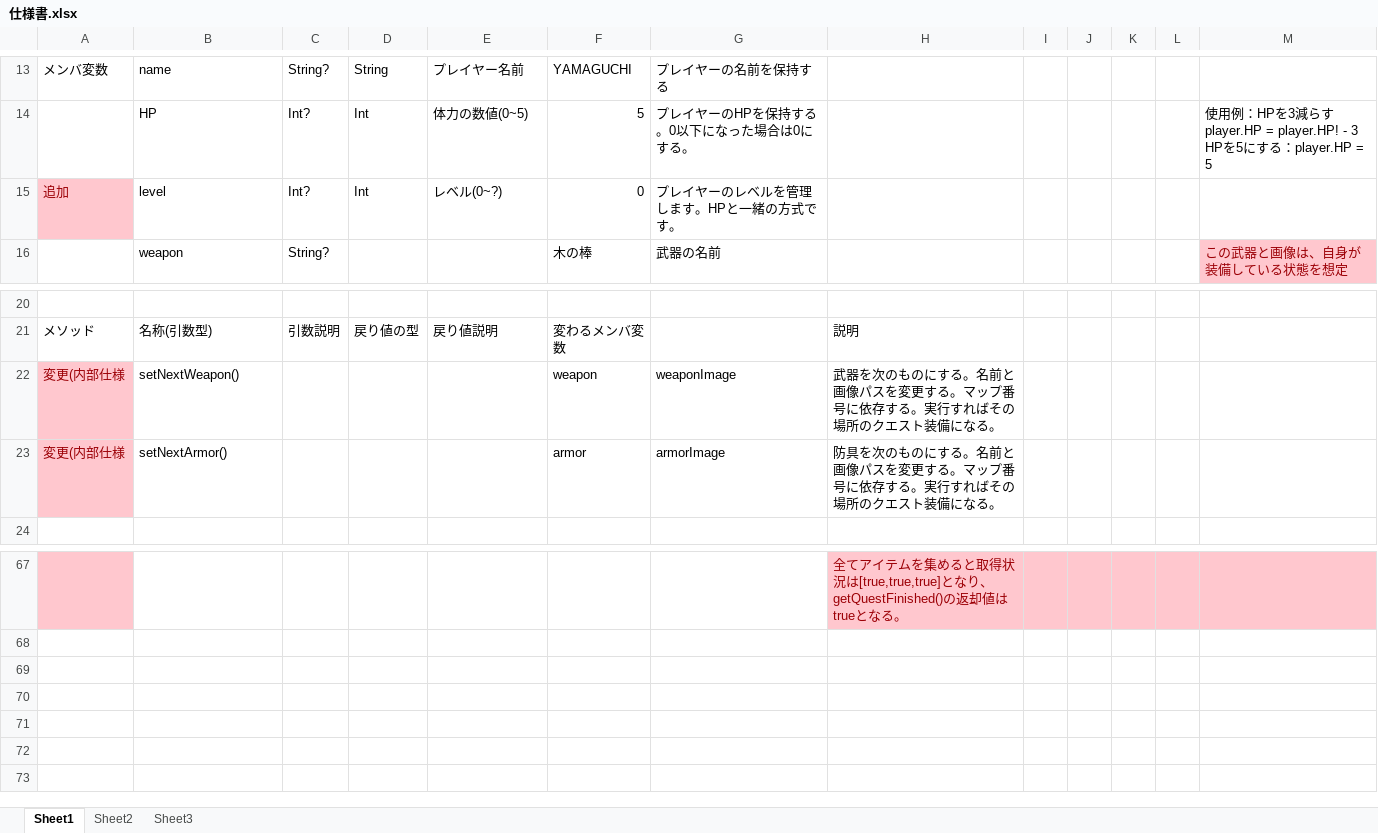
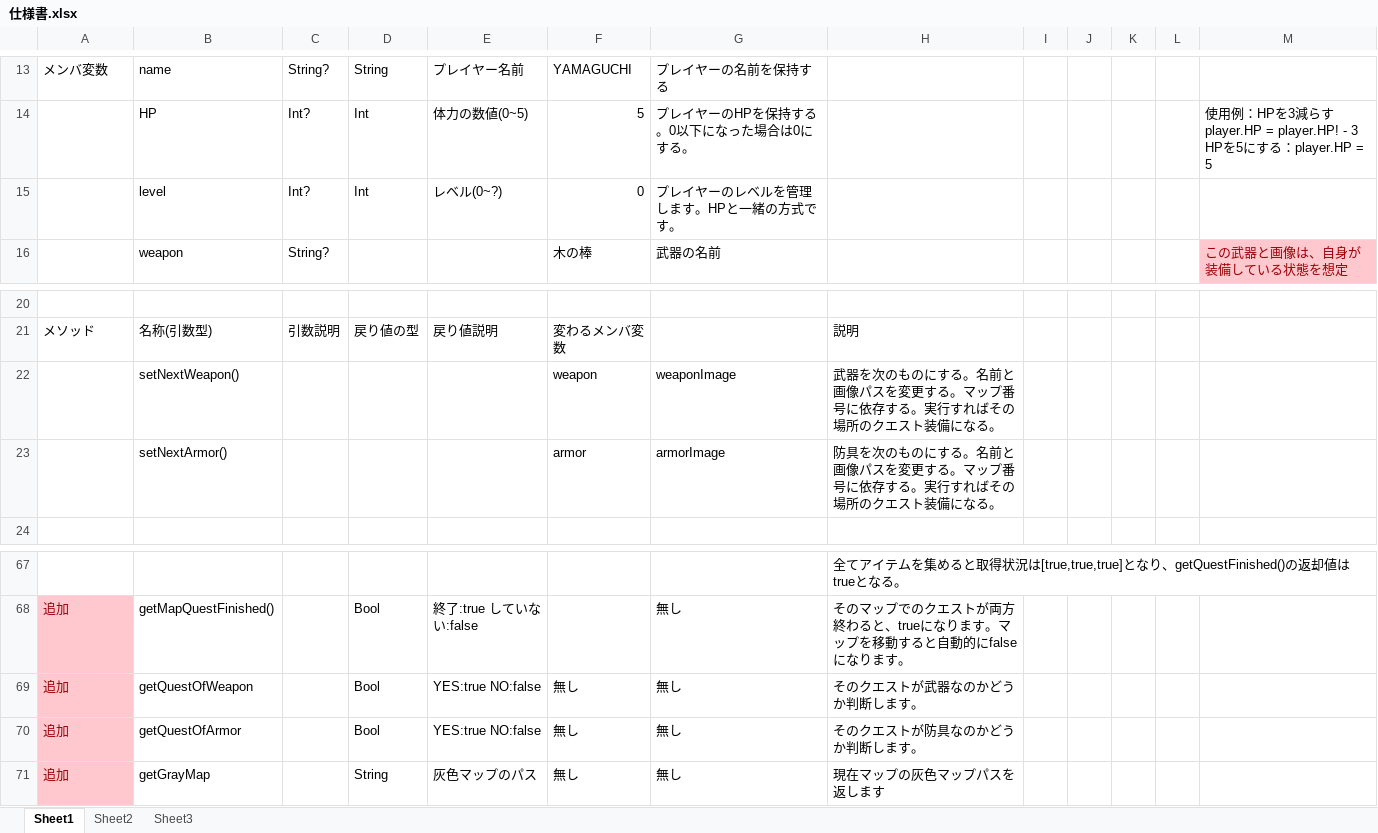
Before and after one commit to Tomoki-n/literacy_2015ogaki, an Excel workbook: 仕様書.xlsx, sheet Sheet1, drawn as a sheet; only a part is shown, gaps mark what is left out; values as stored, in another font and other column widths than the file's, no borders; the diff covers the shown part only; the diff names each change by its address in the sheet, - before the commit and + after, or states it on an @@ line.

Commit message:
questClassに色々追加　仕様書参照

```diff
--- a/仕様書.xlsx (sheet Sheet1)
+++ b/仕様書.xlsx (sheet Sheet1)
-A15: 追加
+A15: (empty)
-A15 fill: #FFC7CE
+A15 fill: none
-A22:A23: 変更(内部仕様
+A22:A23: (empty)
-A22:A23 fill: #FFC7CE
+A22:A23 fill: none
-A67 fill: #FFC7CE
+A67 fill: none
-H67:M67 fill: #FFC7CE
+H67:M67 fill: none
-H67 text colour: #9C0006
+H67 text colour: black
+row 68: 追加 | getMapQuestFinished() |  | Bool | 終了:true していない:false |  | 無し | そのマップでのクエストが両方終わると、trueになります。マップを移動すると自動的にfalseになります。
+row 69: 追加 | getQuestOfWeapon |  | Bool | YES:true NO:false | 無し | 無し | そのクエストが武器なのかどうか判断します。
+row 70: 追加 | getQuestOfArmor |  | Bool | YES:true NO:false | 無し | 無し | そのクエストが防具なのかどうか判断します。
+row 71: 追加 | getGrayMap |  | String | 灰色マップのパス | 無し | 無し | 現在マップの灰色マップパスを返します
```
Also changed, not shown: 22 edited cells and cell formats elsewhere in this sheet, 3 other files.
